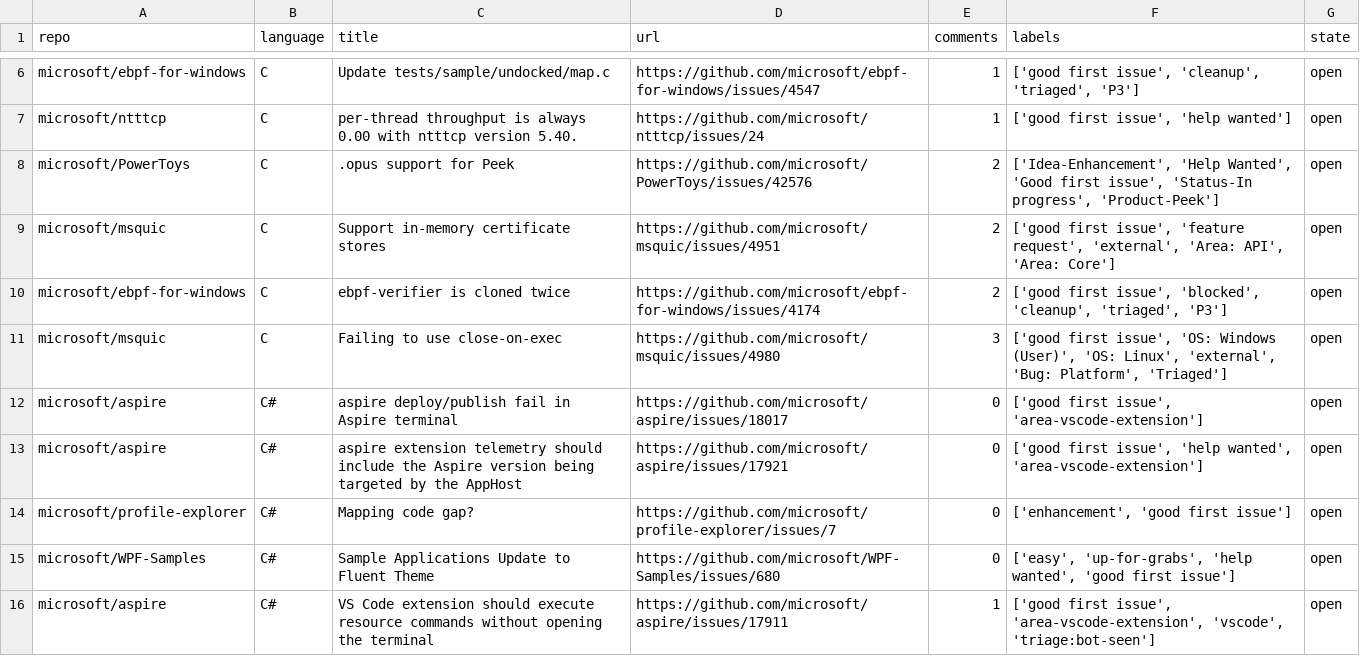
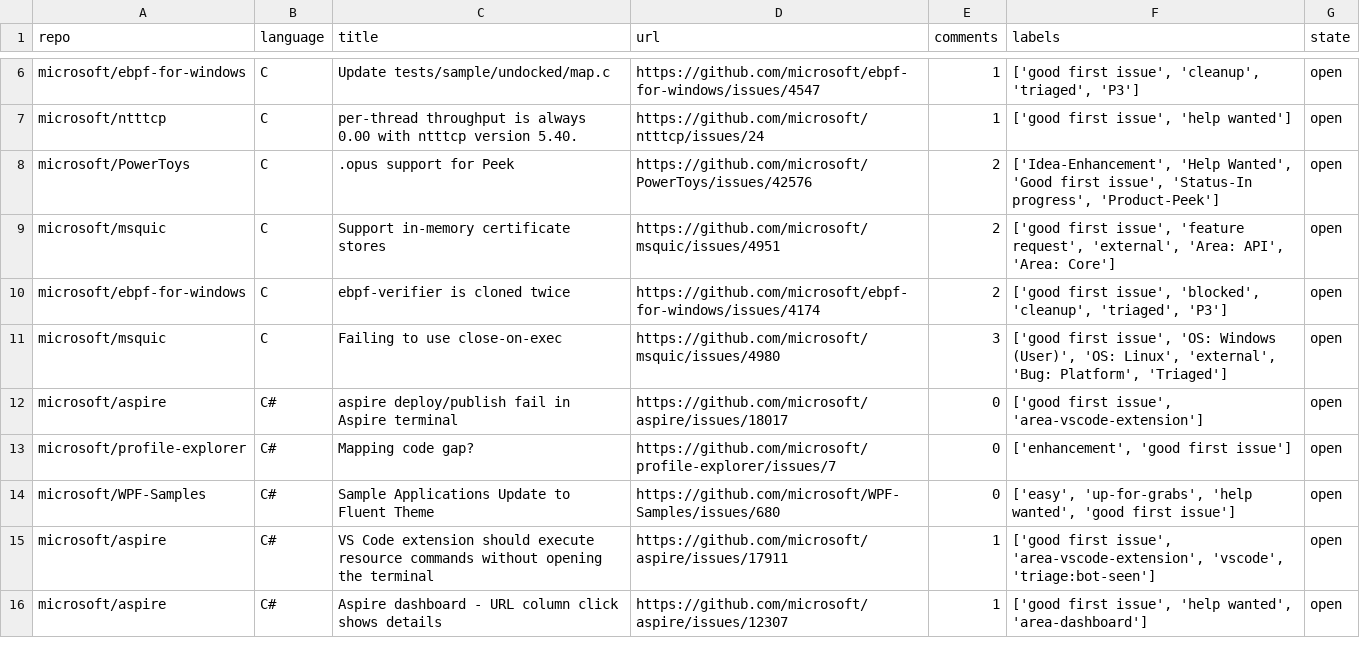
Before and after one commit to drkrillo/good-first-issues, a CSV file: good_first_issues.csv, drawn as a sheet; only a part is shown, gaps mark what is left out; the shorter side is filled out with more unchanged rows; the diff covers the shown part only.

```diff
--- a/good_first_issues.csv
+++ b/good_first_issues.csv
@@ -12,3 +12,2 @@ microsoft/msquic,C,Failing to use close-on-exec,https://github.com/microsoft/msq
 microsoft/aspire,C#,aspire deploy/publish fail in Aspire terminal,https://github.com/microsoft/aspire/issues/18017,0,"['good first issue', 'area-vscode-extension']",open
-microsoft/aspire,C#,aspire extension telemetry should include the Aspire version being targeted by the AppHost,https://github.com/microsoft/aspire/issues/17921,0,"['good first issue', 'help wanted', 'area-vscode-extension']",open
 microsoft/profile-explorer,C#,Mapping code gap?,https://github.com/microsoft/profile-explorer/issues/7,0,"['enhancement', 'good first issue']",open
```
Also changed, not shown: 3 added rows and 3 removed rows elsewhere in this file, 1 other file.
